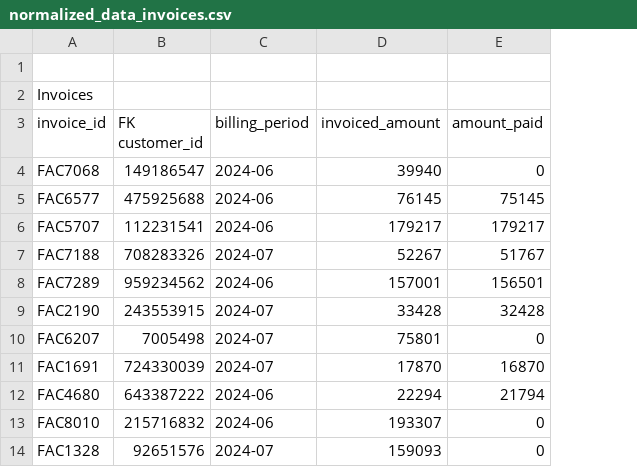
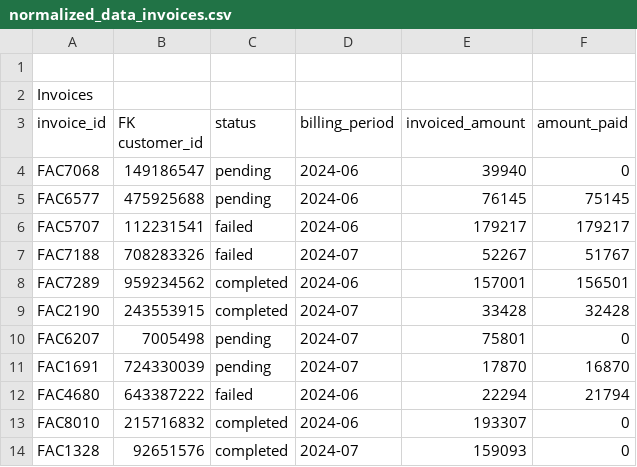
Before and after one commit to Pegasso-admon/M4BBDD_SamuelRoseroAlvarez, a CSV file: data/normalized_data_invoices.csv, drawn as a sheet; only a part is shown; the diff names each change by its address in the sheet, - before the commit and + after, or states it on an @@ line.

Commit message:
fix: csv data

```diff
--- a/data/normalized_data_invoices.csv
+++ b/data/normalized_data_invoices.csv
+column C (status), rows 4-14: pending | pending | failed | failed | completed | completed | pending | pending | failed | completed | completed
```
Also changed, not shown: data/normalized_data_transactions.csv, 1 other file.
